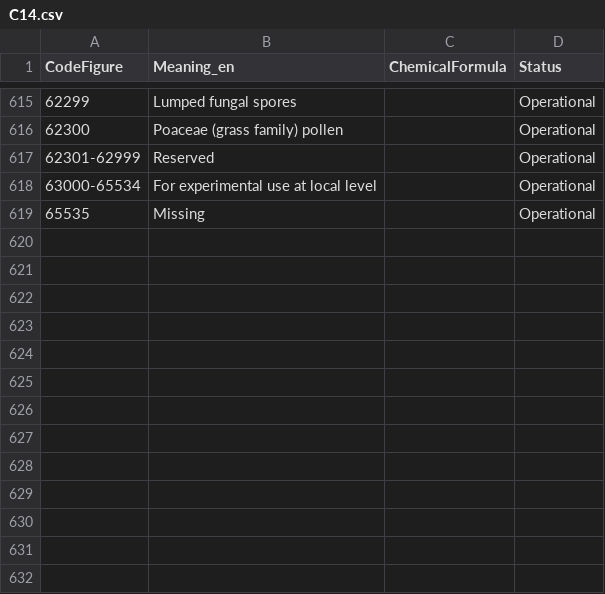
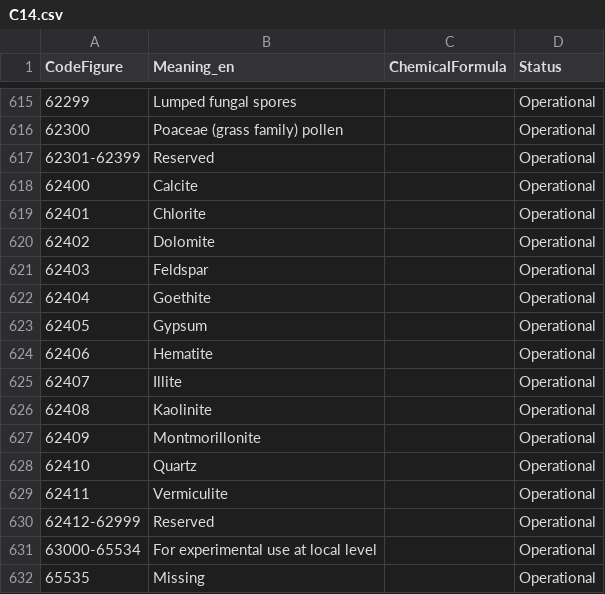
Before and after one commit to wmo-im/CCT, a CSV file: C14.csv, drawn as a sheet; only a part is shown, gaps mark what is left out; the diff names each change by its address in the sheet, - before the commit and + after, or states it on an @@ line.

Commit message:
#256 cct 14 mineral aerosols (#257)
* add new minerals in common code table 14

* xml,txt files

---------

Co-authored-by: Sebastien Villaume <sebastien.villaume@ecmwf.int>
Co-authored-by: Enrico Fucile <efucile@wmo.int>

```diff
--- a/C14.csv
+++ b/C14.csv
@@ column A (CodeFigure) renumbered in row 617 @@
+row 618: 62400 | Calcite |  | Operational
+row 619: 62401 | Chlorite |  | Operational
+row 620: 62402 | Dolomite |  | Operational
+row 621: 62403 | Feldspar |  | Operational
+row 622: 62404 | Goethite |  | Operational
+row 623: 62405 | Gypsum |  | Operational
+row 624: 62406 | Hematite |  | Operational
+row 625: 62407 | Illite |  | Operational
+row 626: 62408 | Kaolinite |  | Operational
+row 627: 62409 | Montmorillonite |  | Operational
+row 628: 62410 | Quartz |  | Operational
+row 629: 62411 | Vermiculite |  | Operational
+row 630: 62412-62999 | Reserved |  | Operational
```
Also changed, not shown: 1 other file.
